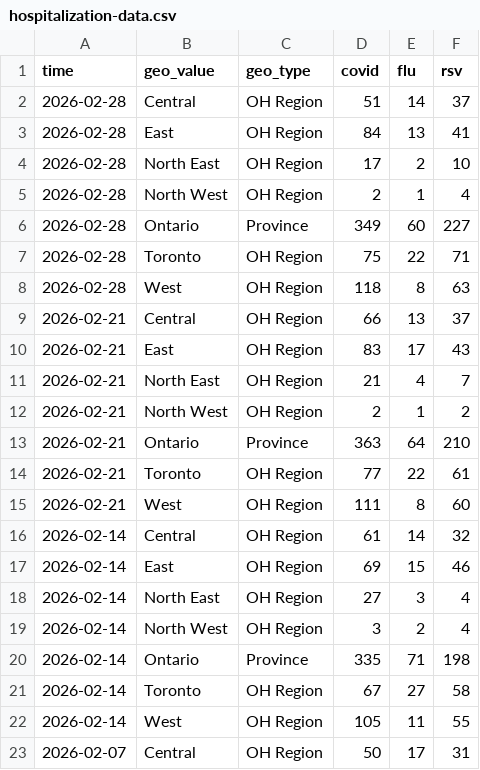
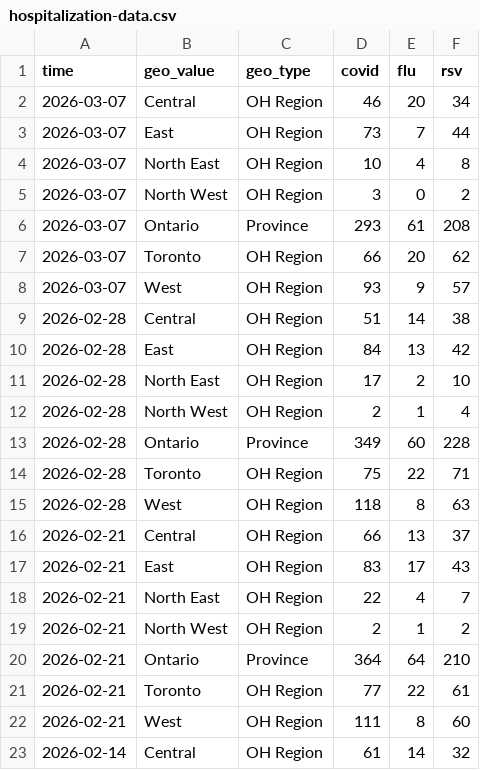
Before and after one commit to william-redman/hospitalization-forecast, a CSV file: target-data/season_2025_2026/hospitalization-data.csv, drawn as a sheet; only a part is shown; the shorter side is filled out with more unchanged rows.

Commit message:
update target data

```diff
--- a/target-data/season_2025_2026/hospitalization-data.csv
+++ b/target-data/season_2025_2026/hospitalization-data.csv
@@ -1,7 +1,14 @@
 time,geo_value,geo_type,covid,flu,rsv
-2026-02-28,Central,OH Region,51,14,37
-2026-02-28,East,OH Region,84,13,41
+2026-03-07,Central,OH Region,46,20,34
+2026-03-07,East,OH Region,73,7,44
+2026-03-07,North East,OH Region,10,4,8
+2026-03-07,North West,OH Region,3,0,2
+2026-03-07,Ontario,Province,293,61,208
+2026-03-07,Toronto,OH Region,66,20,62
+2026-03-07,West,OH Region,93,9,57
+2026-02-28,Central,OH Region,51,14,38
+2026-02-28,East,OH Region,84,13,42
 2026-02-28,North East,OH Region,17,2,10
 2026-02-28,North West,OH Region,2,1,4
-2026-02-28,Ontario,Province,349,60,227
+2026-02-28,Ontario,Province,349,60,228
 2026-02-28,Toronto,OH Region,75,22,71
@@ -10,5 +17,5 @@ time,geo_value,geo_type,covid,flu,rsv
 2026-02-21,East,OH Region,83,17,43
-2026-02-21,North East,OH Region,21,4,7
+2026-02-21,North East,OH Region,22,4,7
 2026-02-21,North West,OH Region,2,1,2
-2026-02-21,Ontario,Province,363,64,210
+2026-02-21,Ontario,Province,364,64,210
 2026-02-21,Toronto,OH Region,77,22,61
```
